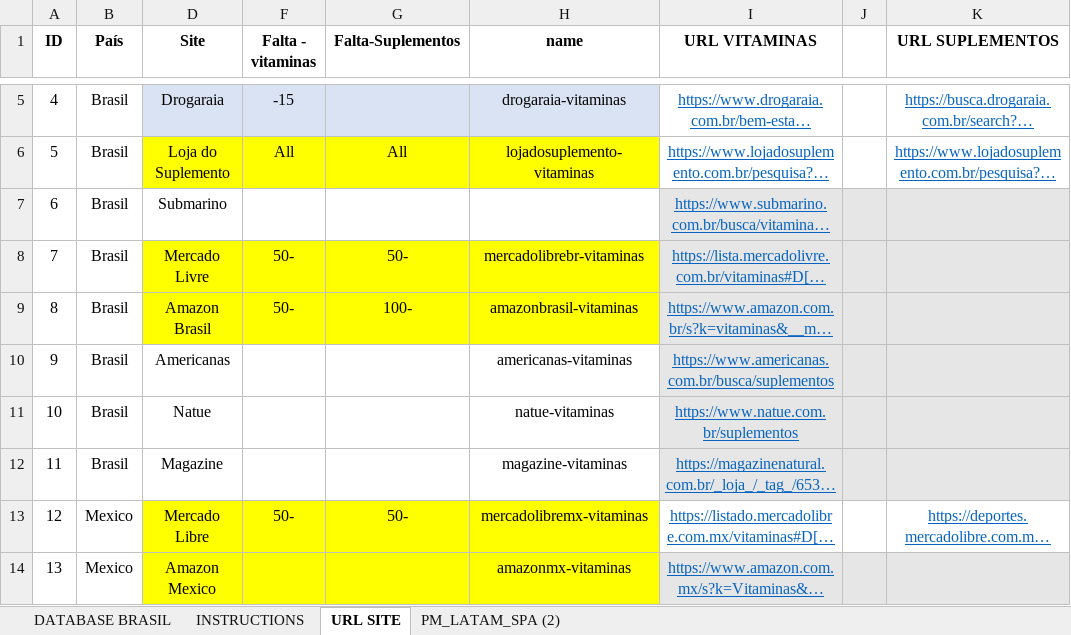
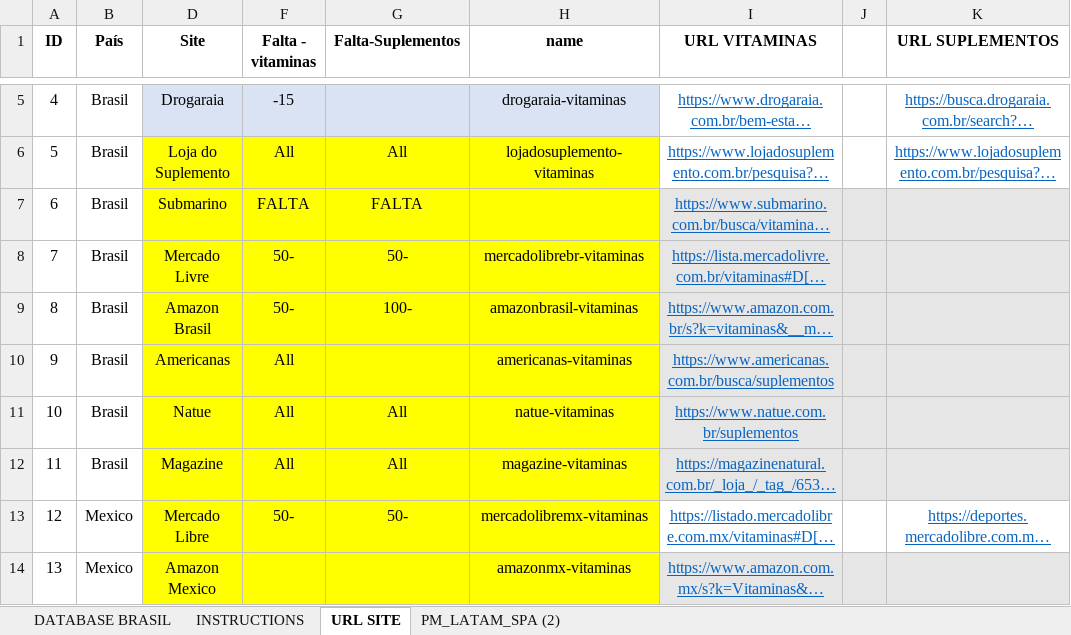
Before and after one commit to Divelia/web-scraping-thomas, an Excel workbook: extract_list/master_table.xlsx, sheet URL SITE, drawn as a sheet; only a part is shown, gaps mark what is left out; long unchanged cells end in …; values as stored, in another font and other column widths than the file's, no borders; the diff names each change by its address in the sheet, - before the commit and + after, or states it on an @@ line.

```diff
--- a/extract_list/master_table.xlsx (sheet URL SITE)
+++ b/extract_list/master_table.xlsx (sheet URL SITE)
-D7 fill: none
+D7 fill: #FFFF00
-F7 (Falta - vitaminas): (empty)
+F7 (Falta - vitaminas): FALTA
-F7:H7 fill: none
+F7:H7 fill: #FFFF00
-G7 (Falta-Suplementos): (empty)
+G7 (Falta-Suplementos): FALTA
-D10:D12 fill: none
+D10:D12 fill: #FFFF00
-F10:F12 (Falta - vitaminas): (empty)
+F10:F12 (Falta - vitaminas): All
-F10:H12 fill: none
+F10:H12 fill: #FFFF00
-G11:G12 (Falta-Suplementos): (empty)
+G11:G12 (Falta-Suplementos): All
```
Also changed, not shown: extract_list/outputs/amazonbr-suplementos.xlsx, extract_list/outputs/amazonbr-vitaminas.xlsx, 19 other files.
